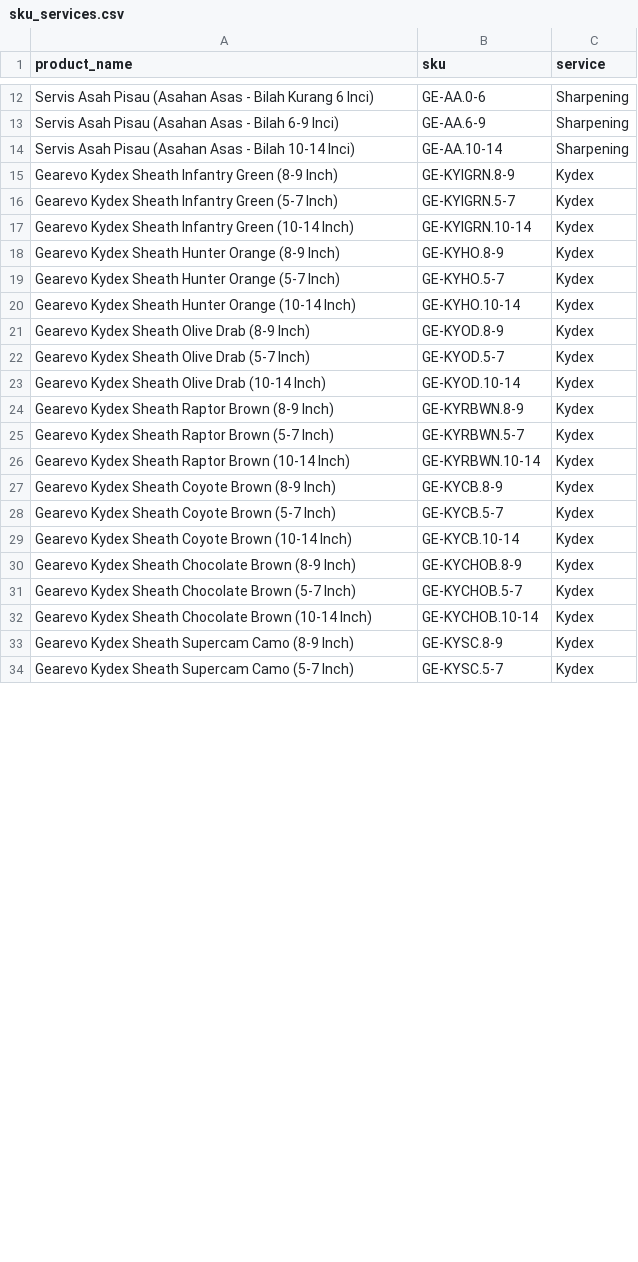
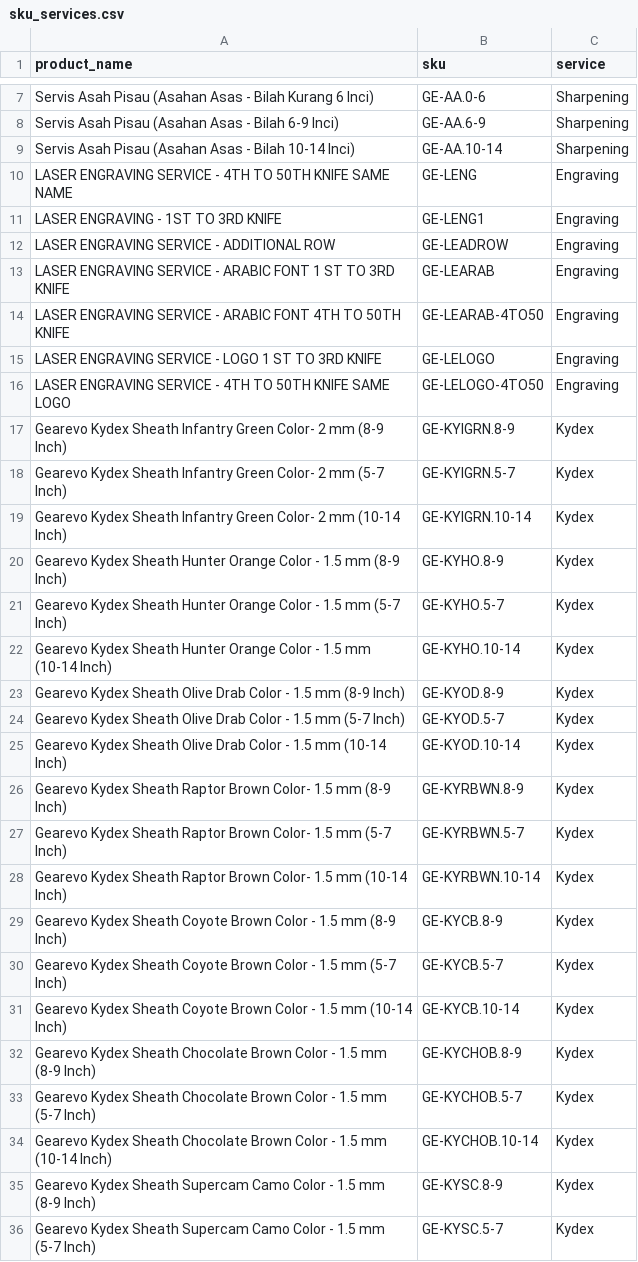
Before and after one commit to manmylo/Production-Gearevo, a CSV file: sku_services.csv, drawn as a sheet; only a part is shown, gaps mark what is left out; the diff covers the shown part only.

Commit message:
Add files via upload

```diff
--- a/sku_services.csv
+++ b/sku_services.csv
@@ -14,21 +9,28 @@ Servis Asah Pisau (Asahan Asas - Bilah 6-9 Inci),GE-AA.6-9,Sharpening
 Servis Asah Pisau (Asahan Asas - Bilah 10-14 Inci),GE-AA.10-14,Sharpening
-Gearevo Kydex Sheath Infantry Green (8-9 Inch),GE-KYIGRN.8-9,Kydex
-Gearevo Kydex Sheath Infantry Green (5-7 Inch),GE-KYIGRN.5-7,Kydex
-Gearevo Kydex Sheath Infantry Green (10-14 Inch),GE-KYIGRN.10-14,Kydex
-Gearevo Kydex Sheath Hunter Orange (8-9 Inch),GE-KYHO.8-9,Kydex
-Gearevo Kydex Sheath Hunter Orange (5-7 Inch),GE-KYHO.5-7,Kydex
-Gearevo Kydex Sheath Hunter Orange (10-14 Inch),GE-KYHO.10-14,Kydex
-Gearevo Kydex Sheath Olive Drab (8-9 Inch),GE-KYOD.8-9,Kydex
-Gearevo Kydex Sheath Olive Drab (5-7 Inch),GE-KYOD.5-7,Kydex
-Gearevo Kydex Sheath Olive Drab (10-14 Inch),GE-KYOD.10-14,Kydex
-Gearevo Kydex Sheath Raptor Brown (8-9 Inch),GE-KYRBWN.8-9,Kydex
-Gearevo Kydex Sheath Raptor Brown (5-7 Inch),GE-KYRBWN.5-7,Kydex
-Gearevo Kydex Sheath Raptor Brown (10-14 Inch),GE-KYRBWN.10-14,Kydex
-Gearevo Kydex Sheath Coyote Brown (8-9 Inch),GE-KYCB.8-9,Kydex
-Gearevo Kydex Sheath Coyote Brown (5-7 Inch),GE-KYCB.5-7,Kydex
-Gearevo Kydex Sheath Coyote Brown (10-14 Inch),GE-KYCB.10-14,Kydex
-Gearevo Kydex Sheath Chocolate Brown (8-9 Inch),GE-KYCHOB.8-9,Kydex
-Gearevo Kydex Sheath Chocolate Brown (5-7 Inch),GE-KYCHOB.5-7,Kydex
-Gearevo Kydex Sheath Chocolate Brown (10-14 Inch),GE-KYCHOB.10-14,Kydex
-Gearevo Kydex Sheath Supercam Camo (8-9 Inch),GE-KYSC.8-9,Kydex
-Gearevo Kydex Sheath Supercam Camo (5-7 Inch),GE-KYSC.5-7,Kydex
+LASER ENGRAVING SERVICE - 4TH TO 50TH KNIFE SAME NAME,GE-LENG,Engraving
+LASER ENGRAVING - 1ST TO 3RD KNIFE,GE-LENG1,Engraving
+LASER ENGRAVING SERVICE - ADDITIONAL ROW,GE-LEADROW,Engraving
+LASER ENGRAVING SERVICE - ARABIC FONT 1 ST TO 3RD KNIFE,GE-LEARAB,Engraving
+LASER ENGRAVING SERVICE - ARABIC FONT 4TH TO 50TH KNIFE,GE-LEARAB-4TO50,Engraving
+LASER ENGRAVING SERVICE - LOGO 1 ST TO 3RD KNIFE,GE-LELOGO,Engraving
+LASER ENGRAVING SERVICE - 4TH TO 50TH KNIFE SAME LOGO,GE-LELOGO-4TO50,Engraving
+Gearevo Kydex Sheath Infantry Green Color- 2 mm (8-9 Inch),GE-KYIGRN.8-9,Kydex
+Gearevo Kydex Sheath Infantry Green Color- 2 mm (5-7 Inch),GE-KYIGRN.5-7,Kydex
+Gearevo Kydex Sheath Infantry Green Color- 2 mm (10-14 Inch),GE-KYIGRN.10-14,Kydex
+Gearevo Kydex Sheath Hunter Orange Color - 1.5 mm (8-9 Inch),GE-KYHO.8-9,Kydex
+Gearevo Kydex Sheath Hunter Orange Color - 1.5 mm (5-7 Inch),GE-KYHO.5-7,Kydex
+Gearevo Kydex Sheath Hunter Orange Color - 1.5 mm (10-14 Inch),GE-KYHO.10-14,Kydex
+Gearevo Kydex Sheath Olive Drab Color - 1.5 mm (8-9 Inch),GE-KYOD.8-9,Kydex
+Gearevo Kydex Sheath Olive Drab Color - 1.5 mm (5-7 Inch),GE-KYOD.5-7,Kydex
+Gearevo Kydex Sheath Olive Drab Color - 1.5 mm (10-14 Inch),GE-KYOD.10-14,Kydex
+Gearevo Kydex Sheath Raptor Brown Color- 1.5 mm (8-9 Inch),GE-KYRBWN.8-9,Kydex
+Gearevo Kydex Sheath Raptor Brown Color- 1.5 mm (5-7 Inch),GE-KYRBWN.5-7,Kydex
+Gearevo Kydex Sheath Raptor Brown Color- 1.5 mm (10-14 Inch),GE-KYRBWN.10-14,Kydex
+Gearevo Kydex Sheath Coyote Brown Color - 1.5 mm (8-9 Inch),GE-KYCB.8-9,Kydex
+Gearevo Kydex Sheath Coyote Brown Color - 1.5 mm (5-7 Inch),GE-KYCB.5-7,Kydex
+Gearevo Kydex Sheath Coyote Brown Color - 1.5 mm (10-14 Inch),GE-KYCB.10-14,Kydex
+Gearevo Kydex Sheath Chocolate Brown Color - 1.5 mm (8-9 Inch),GE-KYCHOB.8-9,Kydex
+Gearevo Kydex Sheath Chocolate Brown Color - 1.5 mm (5-7 Inch),GE-KYCHOB.5-7,Kydex
+Gearevo Kydex Sheath Chocolate Brown Color - 1.5 mm (10-14 Inch),GE-KYCHOB.10-14,Kydex
+Gearevo Kydex Sheath Supercam Camo Color - 1.5 mm (8-9 Inch),GE-KYSC.8-9,Kydex
+Gearevo Kydex Sheath Supercam Camo Color - 1.5 mm (5-7 Inch),GE-KYSC.5-7,Kydex
```
Also changed, not shown: 2 added rows, 3 moved rows and 10 edited cells elsewhere in this file.
